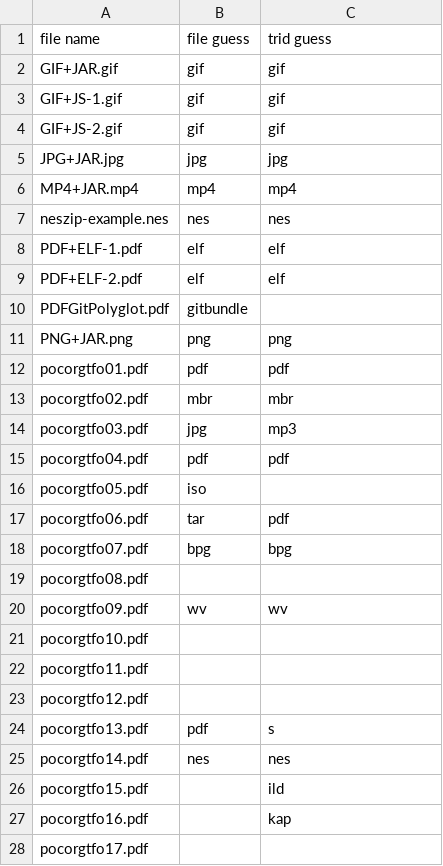
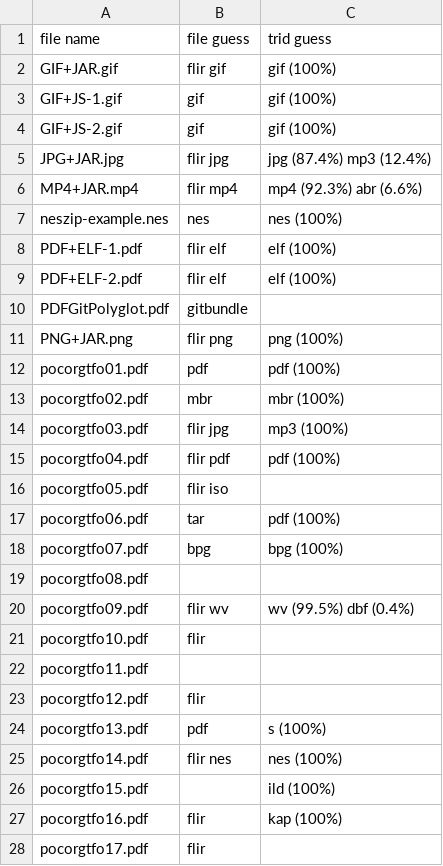
Before and after one commit to Polydet/polyglot-database, a CSV file: analyse.csv, drawn as a sheet; only a part is shown; the diff covers the shown part only.

Commit message:
Improve analyse results

```diff
--- a/analyse.csv
+++ b/analyse.csv
@@ -1,28 +1,28 @@
 file name,file guess,trid guess
-GIF+JAR.gif,gif,gif
-GIF+JS-1.gif,gif,gif
-GIF+JS-2.gif,gif,gif
-JPG+JAR.jpg,jpg,jpg
-MP4+JAR.mp4,mp4,mp4
-neszip-example.nes,nes,nes
-PDF+ELF-1.pdf,elf,elf
-PDF+ELF-2.pdf,elf,elf
+GIF+JAR.gif,flir gif,gif (100%)
+GIF+JS-1.gif,gif,gif (100%)
+GIF+JS-2.gif,gif,gif (100%)
+JPG+JAR.jpg,flir jpg,jpg (87.4%) mp3 (12.4%)
+MP4+JAR.mp4,flir mp4,mp4 (92.3%) abr (6.6%)
+neszip-example.nes,nes,nes (100%)
+PDF+ELF-1.pdf,flir elf,elf (100%)
+PDF+ELF-2.pdf,flir elf,elf (100%)
 PDFGitPolyglot.pdf,gitbundle,
-PNG+JAR.png,png,png
-pocorgtfo01.pdf,pdf,pdf
-pocorgtfo02.pdf,mbr,mbr
-pocorgtfo03.pdf,jpg,mp3
-pocorgtfo04.pdf,pdf,pdf
-pocorgtfo05.pdf,iso,
-pocorgtfo06.pdf,tar,pdf
-pocorgtfo07.pdf,bpg,bpg
+PNG+JAR.png,flir png,png (100%)
+pocorgtfo01.pdf,pdf,pdf (100%)
+pocorgtfo02.pdf,mbr,mbr (100%)
+pocorgtfo03.pdf,flir jpg,mp3 (100%)
+pocorgtfo04.pdf,flir pdf,pdf (100%)
+pocorgtfo05.pdf,flir iso,
+pocorgtfo06.pdf,tar,pdf (100%)
+pocorgtfo07.pdf,bpg,bpg (100%)
 pocorgtfo08.pdf,,
-pocorgtfo09.pdf,wv,wv
-pocorgtfo10.pdf,,
+pocorgtfo09.pdf,flir wv,wv (99.5%) dbf (0.4%)
+pocorgtfo10.pdf,flir,
 pocorgtfo11.pdf,,
-pocorgtfo12.pdf,,
-pocorgtfo13.pdf,pdf,s
-pocorgtfo14.pdf,nes,nes
-pocorgtfo15.pdf,,ild
-pocorgtfo16.pdf,,kap
-pocorgtfo17.pdf,,
+pocorgtfo12.pdf,flir,
+pocorgtfo13.pdf,pdf,s (100%)
+pocorgtfo14.pdf,flir nes,nes (100%)
+pocorgtfo15.pdf,,ild (100%)
+pocorgtfo16.pdf,flir,kap (100%)
+pocorgtfo17.pdf,flir,
```
Also changed, not shown: 4 edited cells elsewhere in this file.
